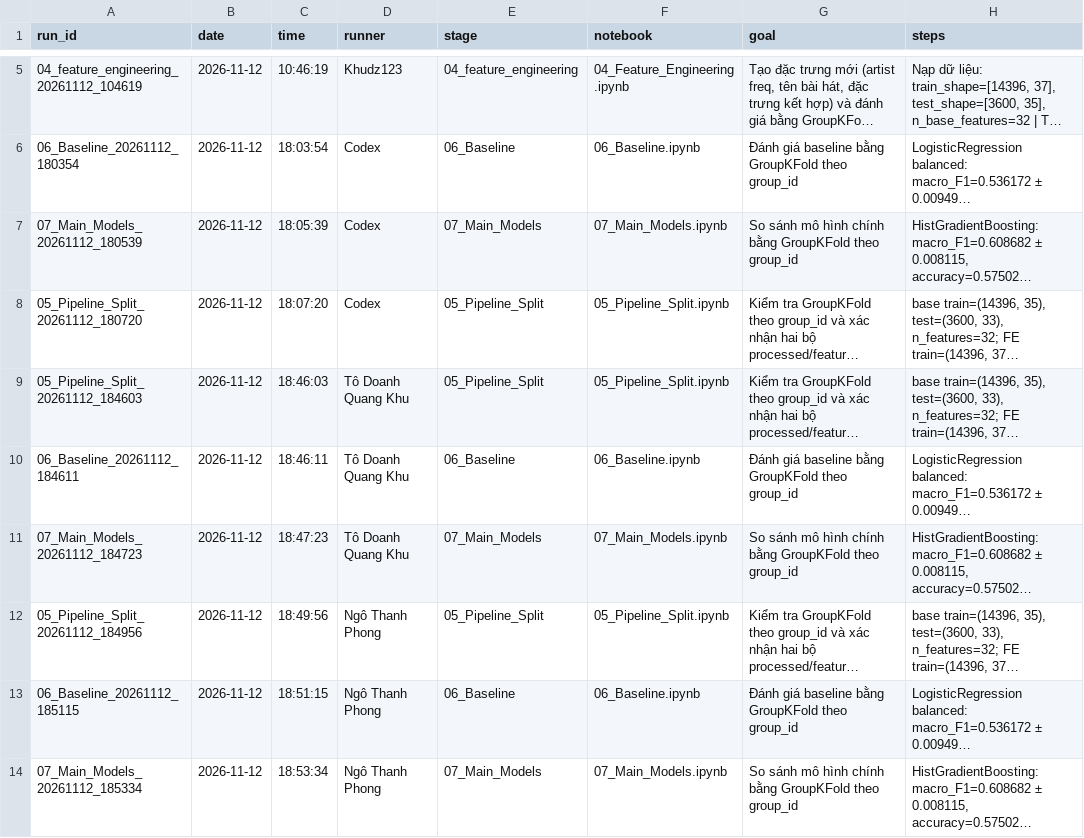
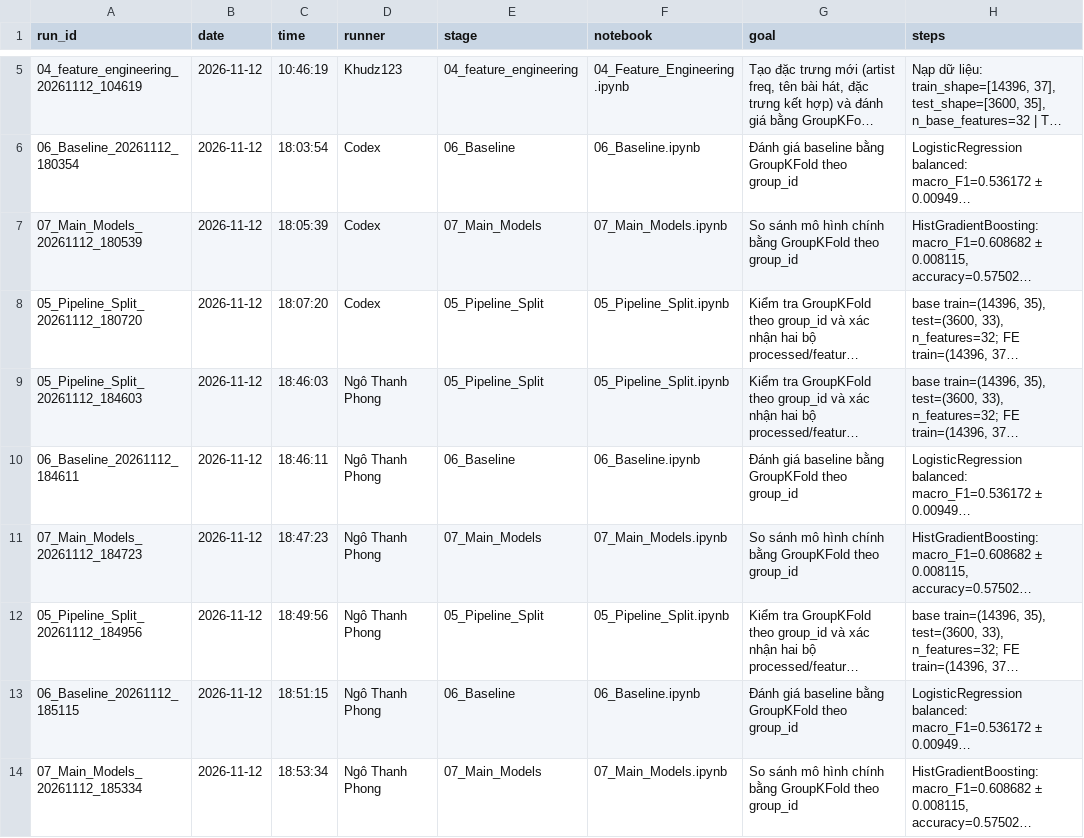
Before and after one commit to codertapta/MAY_HOC_NHOM, a CSV file: Challenge/Challenge 2/logs/experiment_log.csv, drawn as a sheet; only a part is shown, gaps mark what is left out; long unchanged cells end in …; the diff covers the shown part only; the diff names each change by its address in the sheet, - before the commit and + after, or states it on an @@ line.

```diff
--- a/Challenge/Challenge 2/logs/experiment_log.csv
+++ b/Challenge/Challenge 2/logs/experiment_log.csv
-D9:D11 (runner): Tô Doanh Quang Khu
+D9:D11 (runner): Ngô Thanh Phong
```
Also changed, not shown: 3 added rows elsewhere in this file, Challenge/Challenge 2/outputs/07_main_models_predictions.csv, 9 other files.
